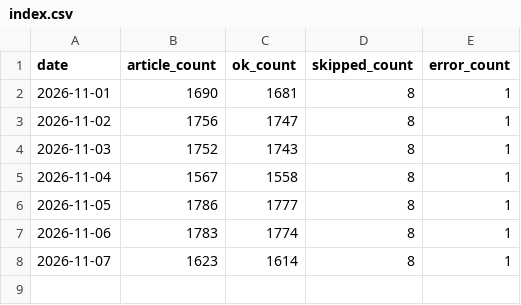
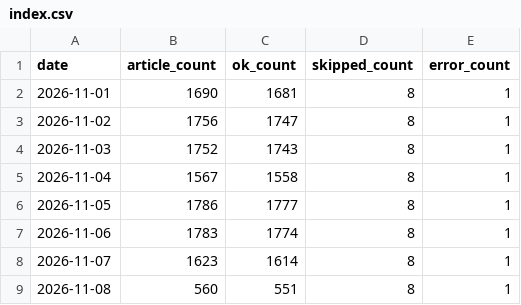
Before and after one commit to groundcobra009/japan-news-frontpage-index, a CSV file: data/2026/11/index.csv, drawn as a sheet; the diff names each change by its address in the sheet, - before the commit and + after, or states it on an @@ line.

```diff
--- a/data/2026/11/index.csv
+++ b/data/2026/11/index.csv
+row 9: 2026-11-08 | 560 | 551 | 8 | 1
```
Also changed, not shown: 6 other files.
